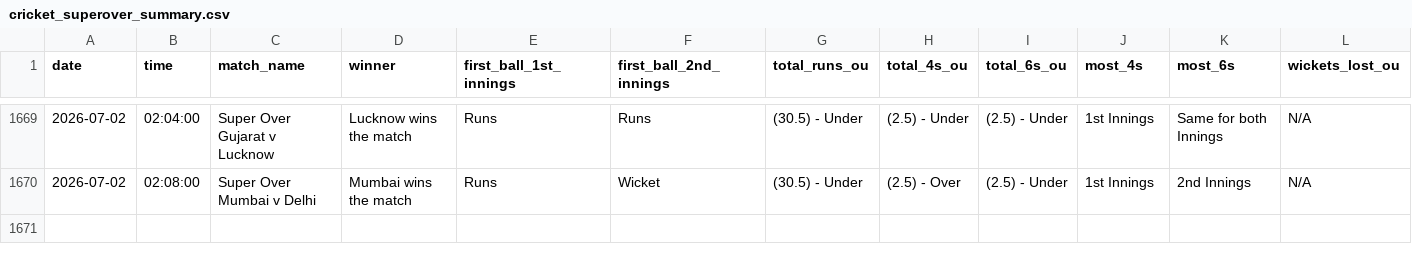
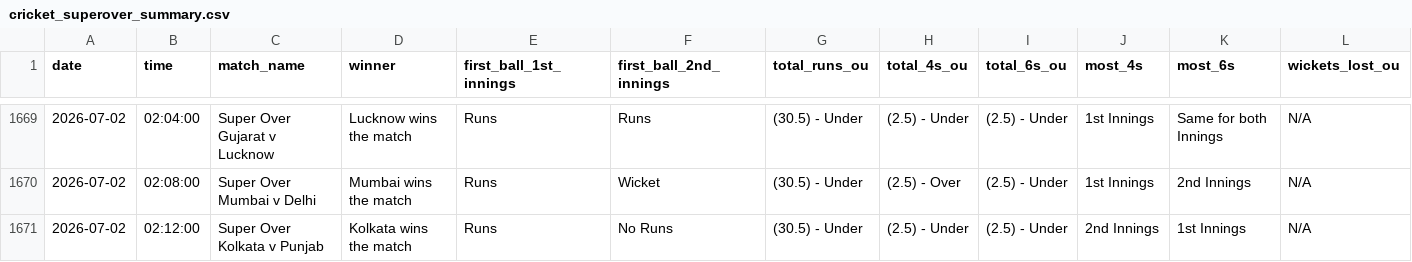
Before and after one commit to NorajChathuranga/STBet-Tracker, a CSV file: data/cricket_superover_summary.csv, drawn as a sheet; only a part is shown, gaps mark what is left out; rows hold the shown columns only; the diff names each change by its address in the sheet, - before the commit and + after, or states it on an @@ line.

Commit message:
Auto-update match records (VM source)

```diff
--- a/data/cricket_superover_summary.csv
+++ b/data/cricket_superover_summary.csv
+row 1671: 2026-07-02 | 02:12:00 | Super Over Kolkata v Punjab | Kolkata wins the match | Runs | No Runs | (30.5) - Under | (2.5) - Under | (2.5) - Under | 2nd Innings | 1st Innings | N/A
```
Also changed, not shown: 5 other files.
